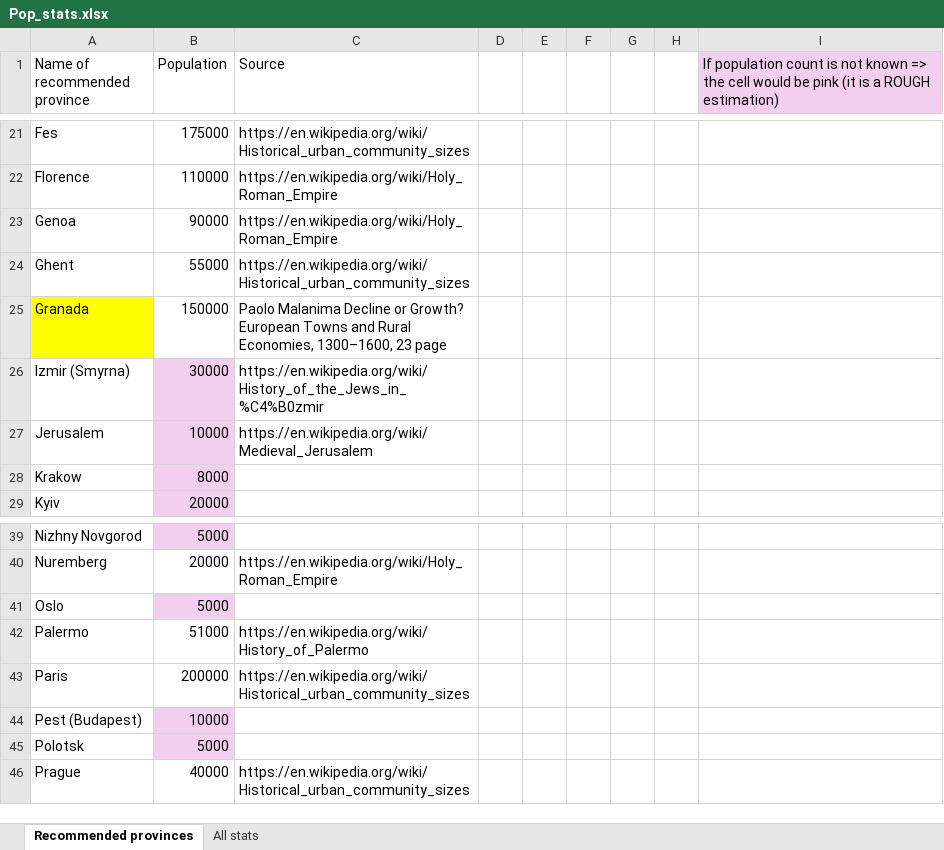
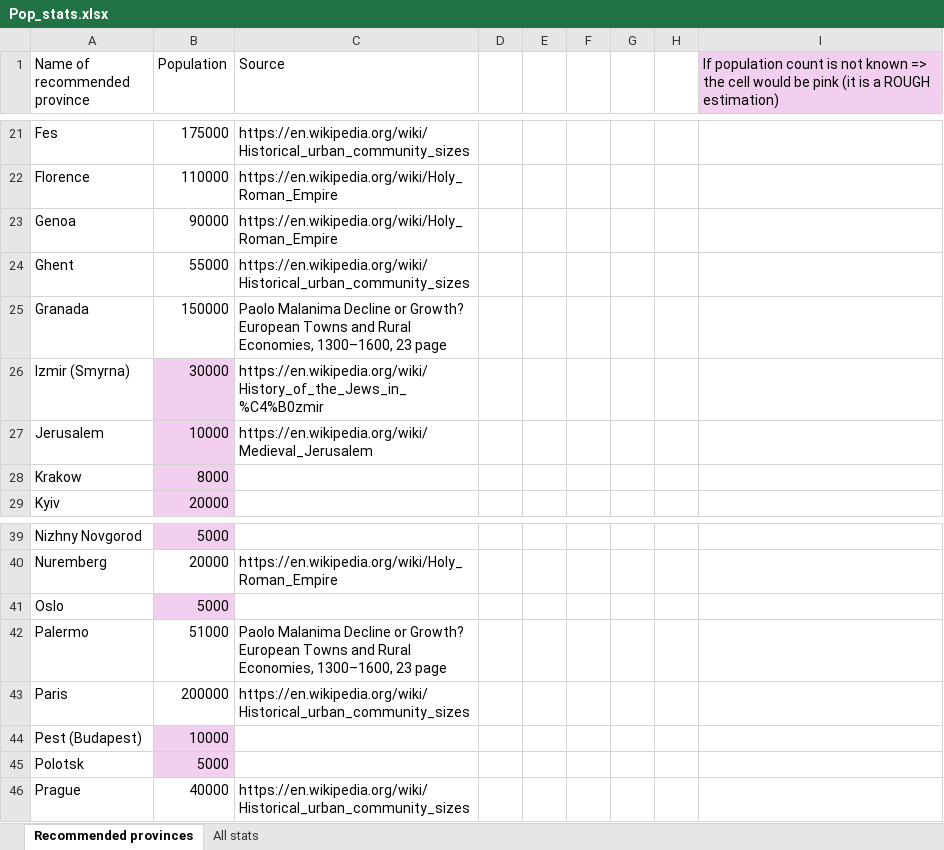
Before and after one commit to Vladusty/LU-python-course-project-2025, an Excel workbook: references/Pop_stats.xlsx, sheet Recommended provinces, drawn as a sheet; only a part is shown, gaps mark what is left out; values as stored, in another font and other column widths than the file's, no borders; the diff covers the shown part only; the diff names each change by its address in the sheet, - before the commit and + after, or states it on an @@ line.

```diff
--- a/references/Pop_stats.xlsx (sheet Recommended provinces)
+++ b/references/Pop_stats.xlsx (sheet Recommended provinces)
-A25 fill: #FFFF00
+A25 fill: none
-C42 (Source): https://en.wikipedia.org/wiki/History_of_Palermo
+C42 (Source): Paolo Malanima Decline or Growth? European Towns and Rural Economies, 1300–1600, 23 page
```
Also changed, not shown: 1 added row and 10 edited cells elsewhere in this sheet, sheet All stats, charts or pictures.
